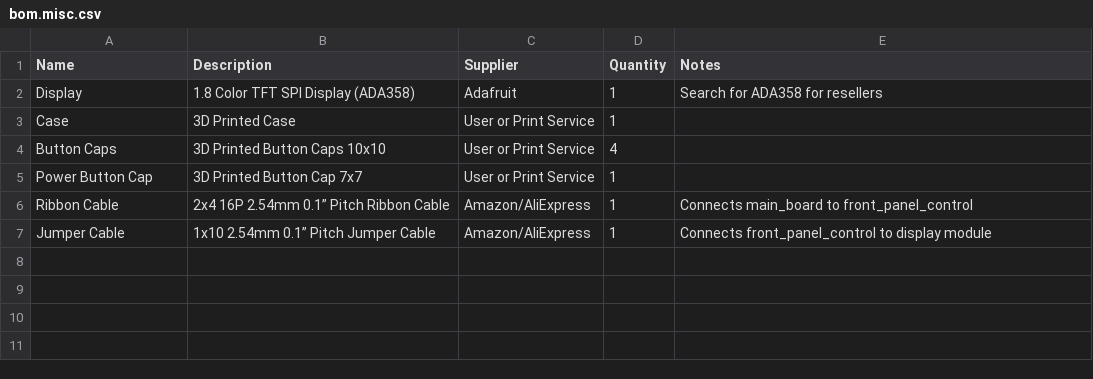
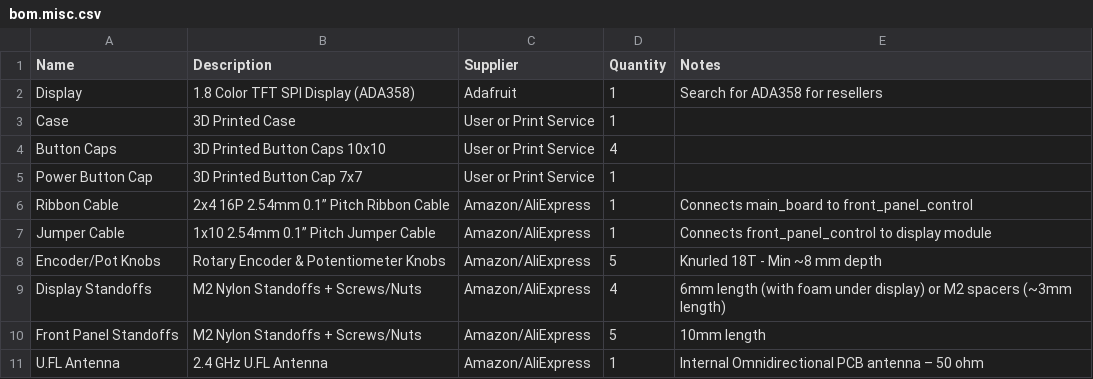
Before and after one commit to saawsm/SW32, a CSV file: docs/assets/bom.misc.csv, drawn as a sheet.

```diff
--- a/docs/assets/bom.misc.csv
+++ b/docs/assets/bom.misc.csv
@@ -7 +7,5 @@
 "Jumper Cable","1x10 2.54mm 0.1” Pitch Jumper Cable","Amazon/AliExpress",1,"Connects front_panel_control to display module"
+"Encoder/Pot Knobs","Rotary Encoder & Potentiometer Knobs","Amazon/AliExpress",5,"Knurled 18T - Min ~8 mm depth"
+"Display Standoffs","M2 Nylon Standoffs + Screws/Nuts","Amazon/AliExpress",4,"6mm length (with foam under display) or M2 spacers (~3mm length)"
+"Front Panel Standoffs","M2 Nylon Standoffs + Screws/Nuts","Amazon/AliExpress",5,"10mm length"
+"U.FL Antenna","2.4 GHz U.FL Antenna","Amazon/AliExpress",1,"Internal Omnidirectional PCB antenna – 50 ohm"
```
Also changed, not shown: 21 other files.
